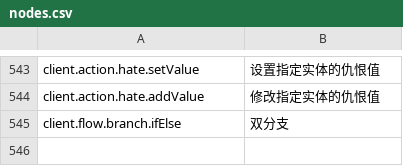
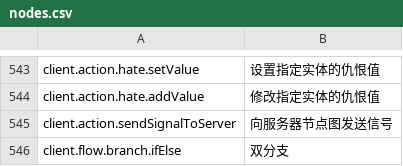
Before and after one commit to Columbina-Dev/WebMiliastraNodesEditor, a CSV file: scripts/nodes.csv, drawn as a sheet; only a part is shown, gaps mark what is left out.

```diff
--- a/scripts/nodes.csv
+++ b/scripts/nodes.csv
@@ -544,2 +544,3 @@ client.action.hate.setValue,设置指定实体的仇恨值
 client.action.hate.addValue,修改指定实体的仇恨值
+client.action.sendSignalToServer,向服务器节点图发送信号
 client.flow.branch.ifElse,双分支
```
Also changed, not shown: 2 other files.
